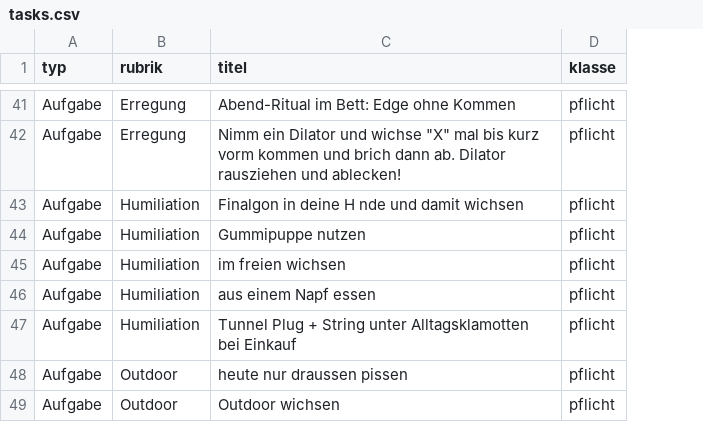
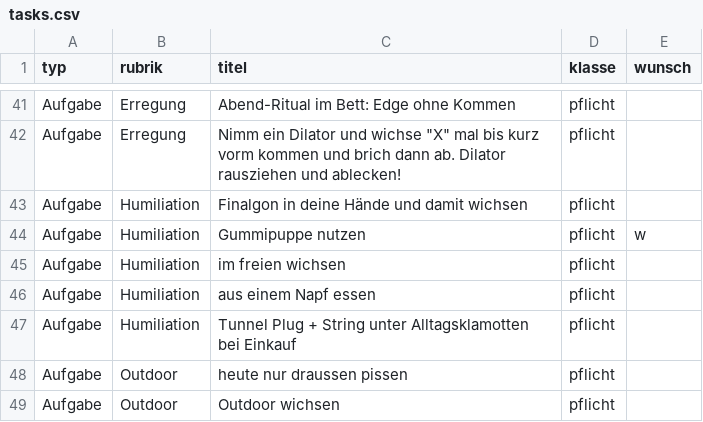
Before and after one commit to DifferentMV/Trainingstool, a CSV file: tasks.csv, drawn as a sheet; only a part is shown, gaps mark what is left out; the diff covers the shown part only; the diff names each change by its address in the sheet, - before the commit and + after, or states it on an @@ line.

```diff
--- a/tasks.csv
+++ b/tasks.csv
+column E (wunsch), row 44: w
-C43 (titel): Finalgon in deine H nde und damit wichsen
+C43 (titel): Finalgon in deine Hände und damit wichsen
```
Also changed, not shown: 6 edited cells elsewhere in this file.
